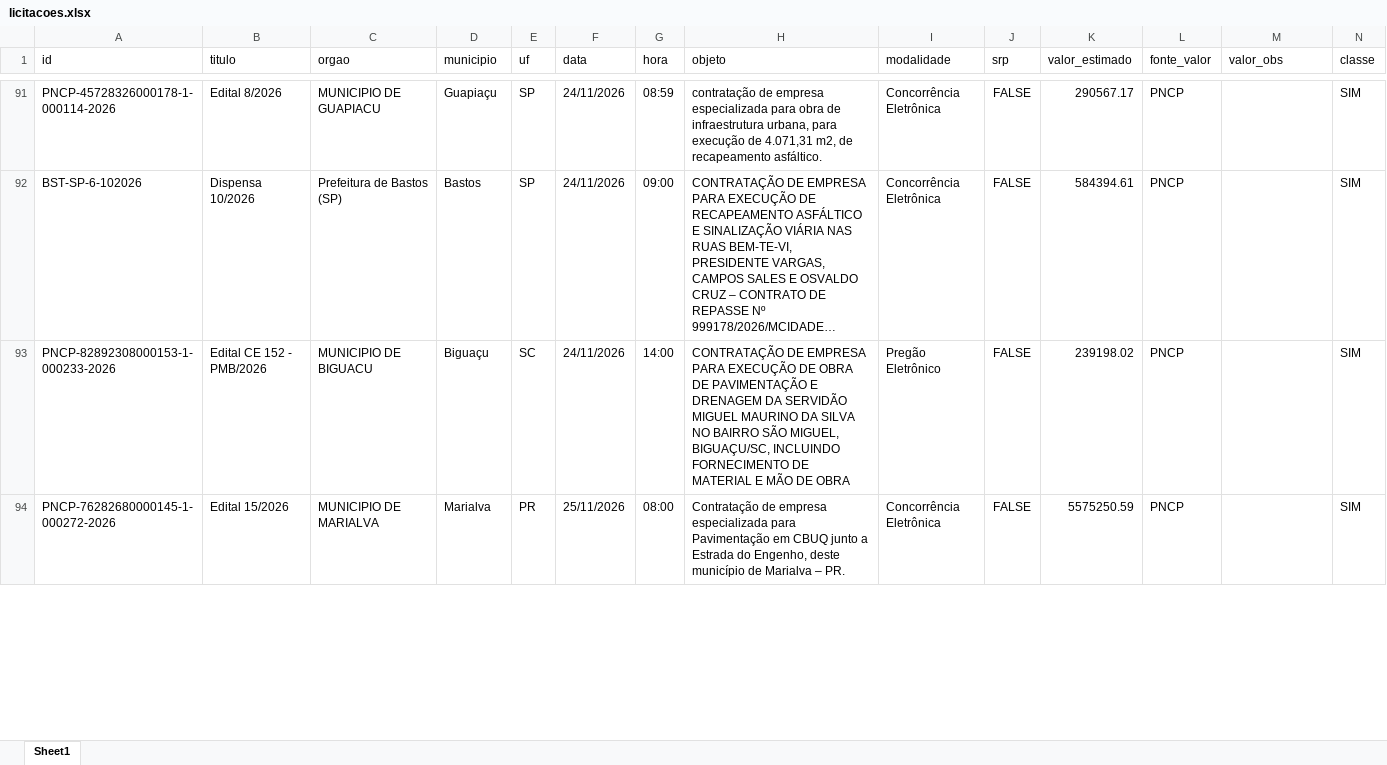
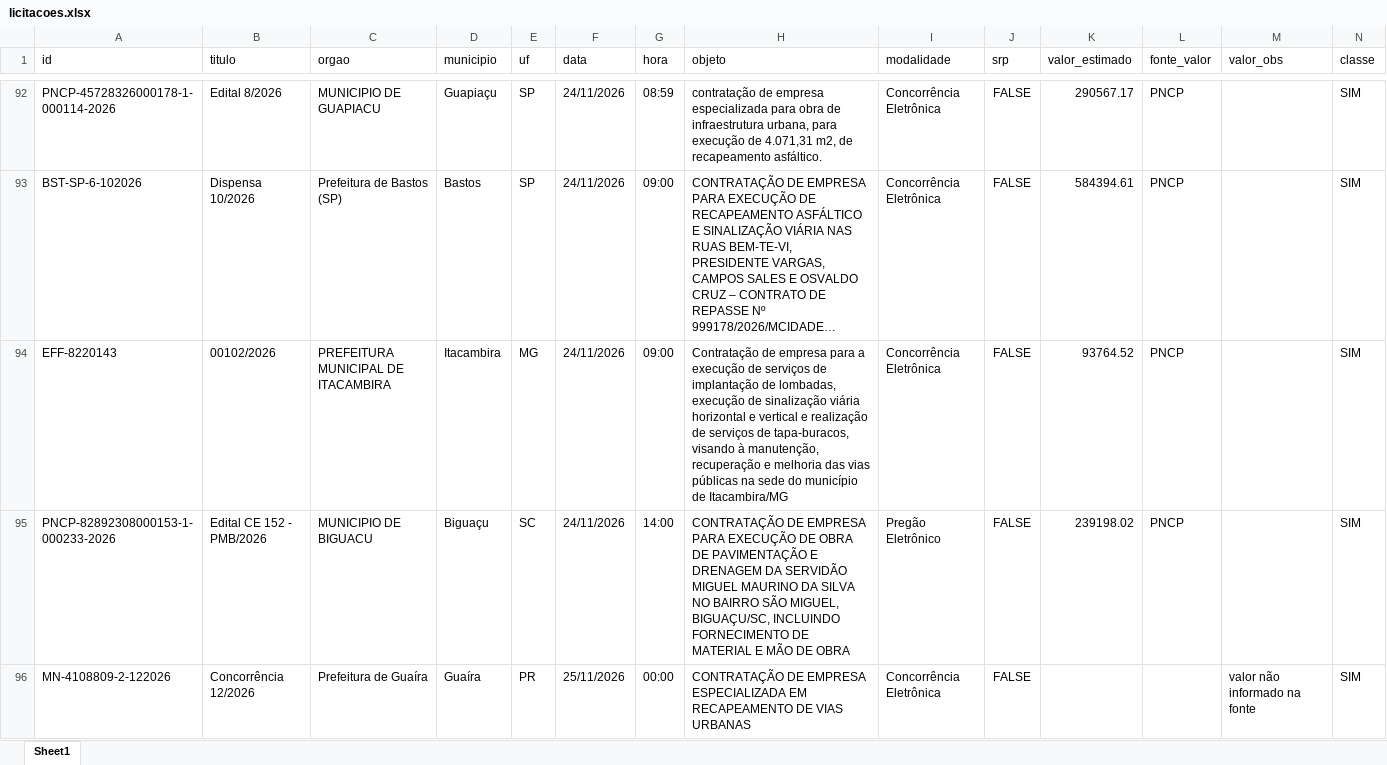
Before and after one commit to ivanpinna1/radar-pavimentacao, an Excel workbook: dados/licitacoes.xlsx, sheet Sheet1, drawn as a sheet; only a part is shown, gaps mark what is left out; the shorter side is filled out with more unchanged rows; long unchanged cells end in …; values as stored, in another font and other column widths than the file's, no borders; rows hold the shown columns only; the diff covers the shown part only; the diff names each change by its address in the sheet, - before the commit and + after, or states it on an @@ line.

Commit message:
Inclui recapeamento e tapa-buraco com CBUQ no escopo (20/11/2026)

```diff
--- a/dados/licitacoes.xlsx (sheet Sheet1)
+++ b/dados/licitacoes.xlsx (sheet Sheet1)
+row 94: EFF-8220143 | 00102/2026 | PREFEITURA MUNICIPAL DE ITACAMBIRA | Itacambira | MG | 24/11/2026 | 09:00 | Contratação de empresa para a execução de serviços de implantação de lombadas, execução de sinalização viária horizontal e vertical e realização de serviços de tapa-buracos, visando à manutenção, recuperação e melhoria das vias públicas na sede do município de Itacambira/MG | Concorrência Eletrônica | FALSE | 93764.52 | PNCP |  | SIM
+row 96: MN-4108809-2-122026 | Concorrência 12/2026 | Prefeitura de Guaíra | Guaíra | PR | 25/11/2026 | 00:00 | CONTRATAÇÃO DE EMPRESA ESPECIALIZADA EM RECAPEAMENTO DE VIAS URBANAS | Concorrência Eletrônica | FALSE |  |  | valor não informado na fonte | SIM
```
Also changed, not shown: 5 added rows, 44 moved rows and 28 edited cells elsewhere in this sheet, 4 other files.
